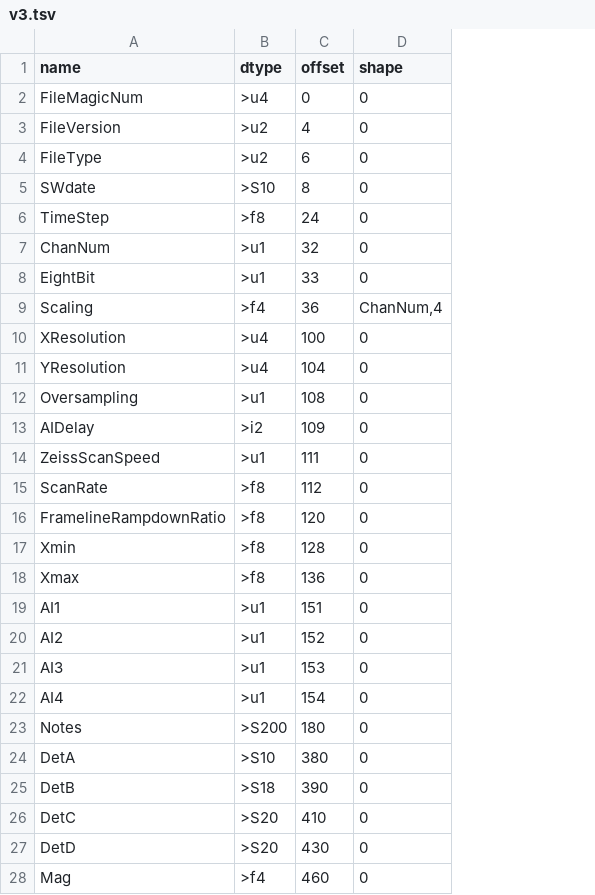
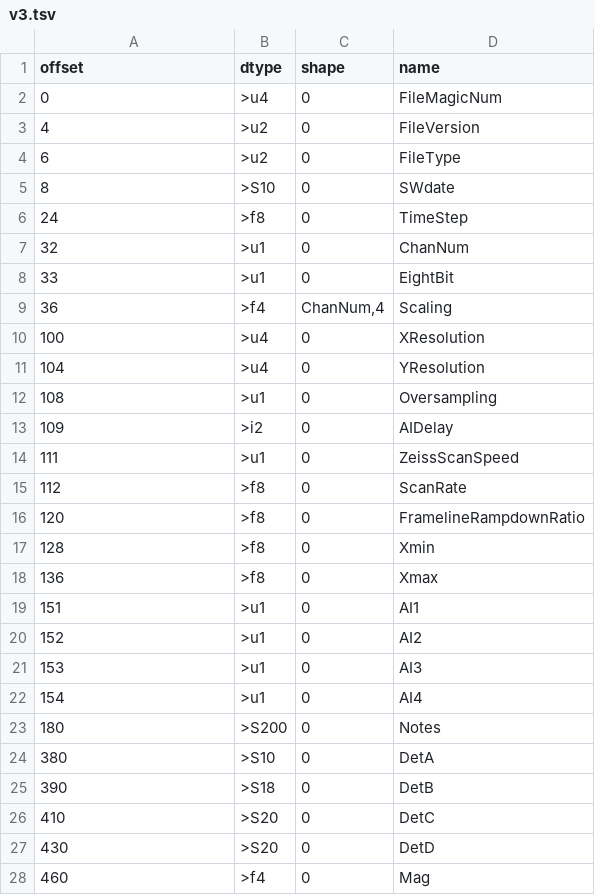
Before and after one commit to clbarnes/jeiss-specs, a TSV file: specs/v3.tsv, drawn as a sheet; only a part is shown; removed rows and columns are numbered as before the commit, all else as after; the diff covers the shown part only; the diff names each change by its address in the sheet, - before the commit and + after, or states it on an @@ line.

```diff
--- a/specs/v3.tsv
+++ b/specs/v3.tsv
-column C (offset), rows 2-28: 0 | 4 | 6 | 8 | 24 | 32 | 33 | 36 | 100 | 104 | 108 | 109 | 111 | 112 | 120 | 128 | 136 | 151 | 152 | 153 | 154 | 180 | 380 | 390 | 410 | 430 | 460
+column D (name), rows 2-28: FileMagicNum | FileVersion | FileType | SWdate | TimeStep | ChanNum | EightBit | Scaling | XResolution | YResolution | Oversampling | AIDelay | ZeissScanSpeed | ScanRate | FramelineRampdownRatio | Xmin | Xmax | AI1 | AI2 | AI3 | AI4 | Notes | DetA | DetB | DetC | DetD | Mag
-A1: name
+A1: offset
-A2 (offset): FileMagicNum
+A2 (offset): 0
-A3 (offset): FileVersion
+A3 (offset): 4
-A4 (offset): FileType
+A4 (offset): 6
-A5 (offset): SWdate
+A5 (offset): 8
-A6 (offset): TimeStep
+A6 (offset): 24
-A7 (offset): ChanNum
+A7 (offset): 32
-A8 (offset): EightBit
+A8 (offset): 33
-A9 (offset): Scaling
+A9 (offset): 36
-A10 (offset): XResolution
+A10 (offset): 100
-A11 (offset): YResolution
+A11 (offset): 104
-A12 (offset): Oversampling
+A12 (offset): 108
-A13 (offset): AIDelay
+A13 (offset): 109
-A14 (offset): ZeissScanSpeed
+A14 (offset): 111
-A15 (offset): ScanRate
+A15 (offset): 112
-A16 (offset): FramelineRampdownRatio
+A16 (offset): 120
-A17 (offset): Xmin
+A17 (offset): 128
-A18 (offset): Xmax
+A18 (offset): 136
-A19 (offset): AI1
+A19 (offset): 151
-A20 (offset): AI2
+A20 (offset): 152
-A21 (offset): AI3
+A21 (offset): 153
-A22 (offset): AI4
+A22 (offset): 154
-A23 (offset): Notes
+A23 (offset): 180
-A24 (offset): DetA
+A24 (offset): 380
-A25 (offset): DetB
+A25 (offset): 390
-A26 (offset): DetC
+A26 (offset): 410
-A27 (offset): DetD
+A27 (offset): 430
-A28 (offset): Mag
+A28 (offset): 460
```
Also changed, not shown: 37 edited cells elsewhere in this file, specs/v1.tsv, specs/v2.tsv, 6 other files.
